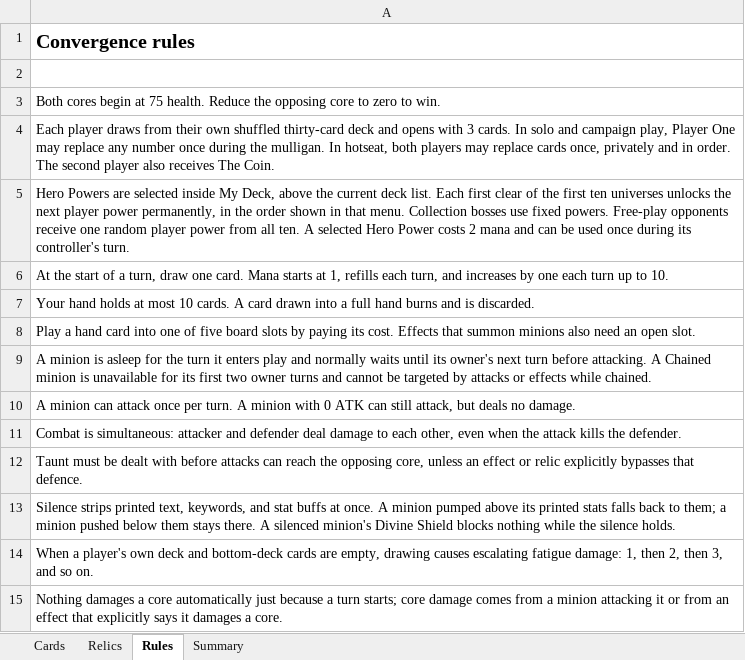
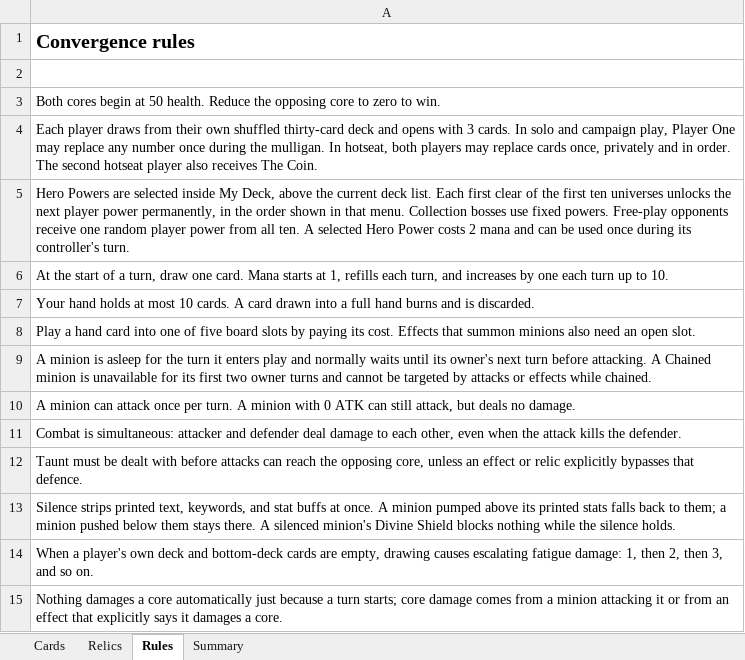
Before and after one commit to Ross-ai-lab/convergence-card-game, an Excel workbook: materials/Convergence card stat excel sheet.xlsx, sheet Rules, drawn as a sheet; values as stored, in another font and other column widths than the file's, no borders; the diff names each change by its address in the sheet, - before the commit and + after, or states it on an @@ line.

```diff
--- a/materials/Convergence card stat excel sheet.xlsx (sheet Rules)
+++ b/materials/Convergence card stat excel sheet.xlsx (sheet Rules)
-A3: …begin at 75 health. Reduce…
+A3: …begin at 50 health. Reduce…
-A4: …The second player also…
+A4: …The second hotseat player also…
```
Also changed, not shown: 32 other files.
